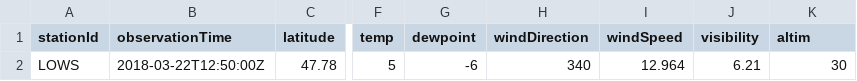
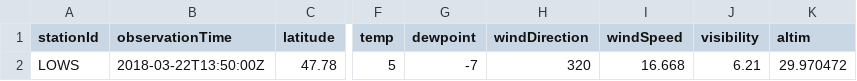
Before and after one commit to mmittlb/pywde1, a CSV file: metar1.csv, drawn as a sheet; only a part is shown, gaps mark what is left out; the diff names each change by its address in the sheet, - before the commit and + after, or states it on an @@ line.

Commit message:
Add metar1.csv

```diff
--- a/metar1.csv
+++ b/metar1.csv
-B2 (observationTime): 2018-03-22T12:50:00Z
+B2 (observationTime): 2018-03-22T13:50:00Z
-G2 (dewpoint): -6
+G2 (dewpoint): -7
-H2 (windDirection): 340
+H2 (windDirection): 320
-I2 (windSpeed): 12.964
+I2 (windSpeed): 16.668
-K2 (altim): 30
+K2 (altim): 29.970472
```
